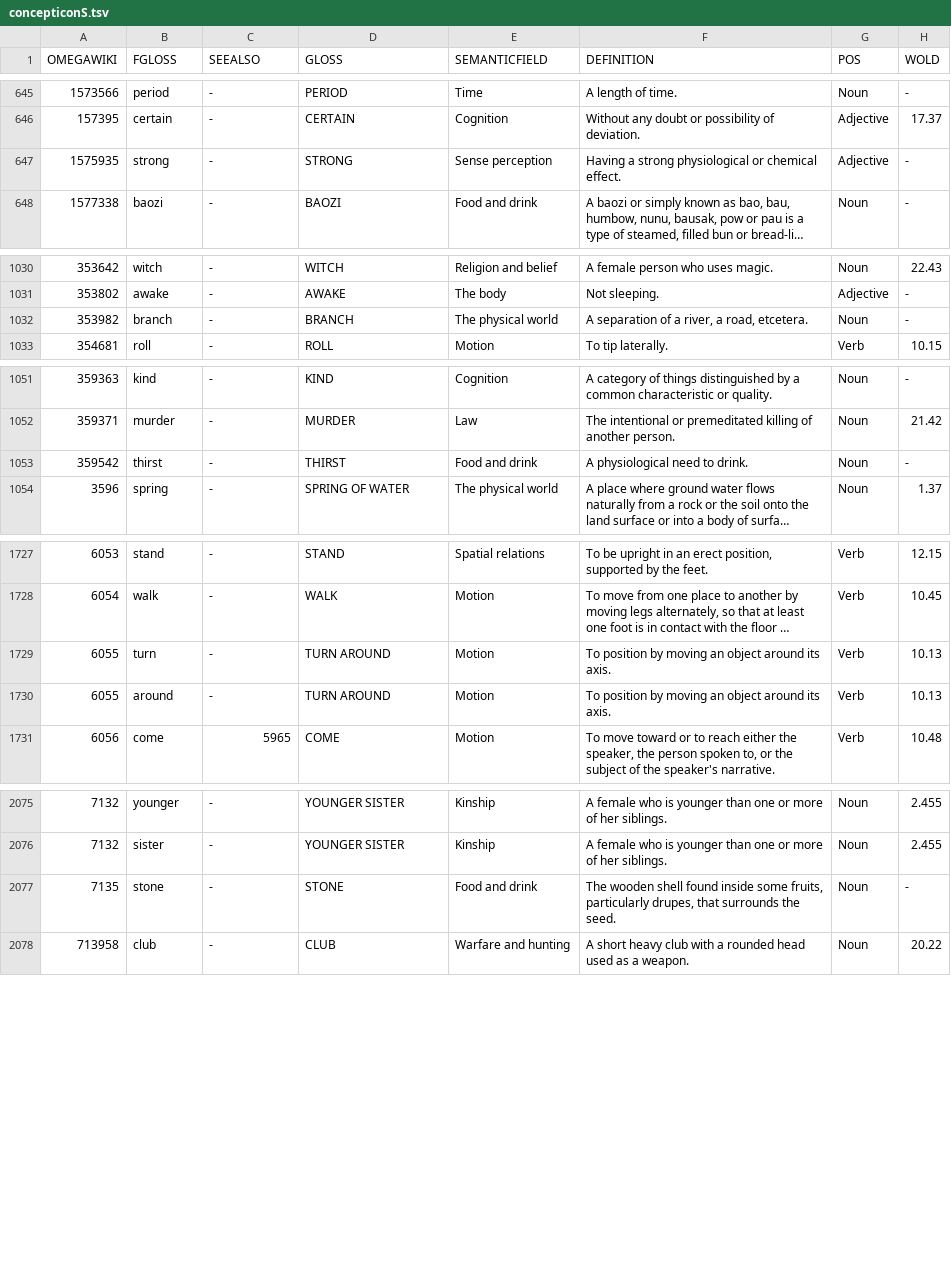
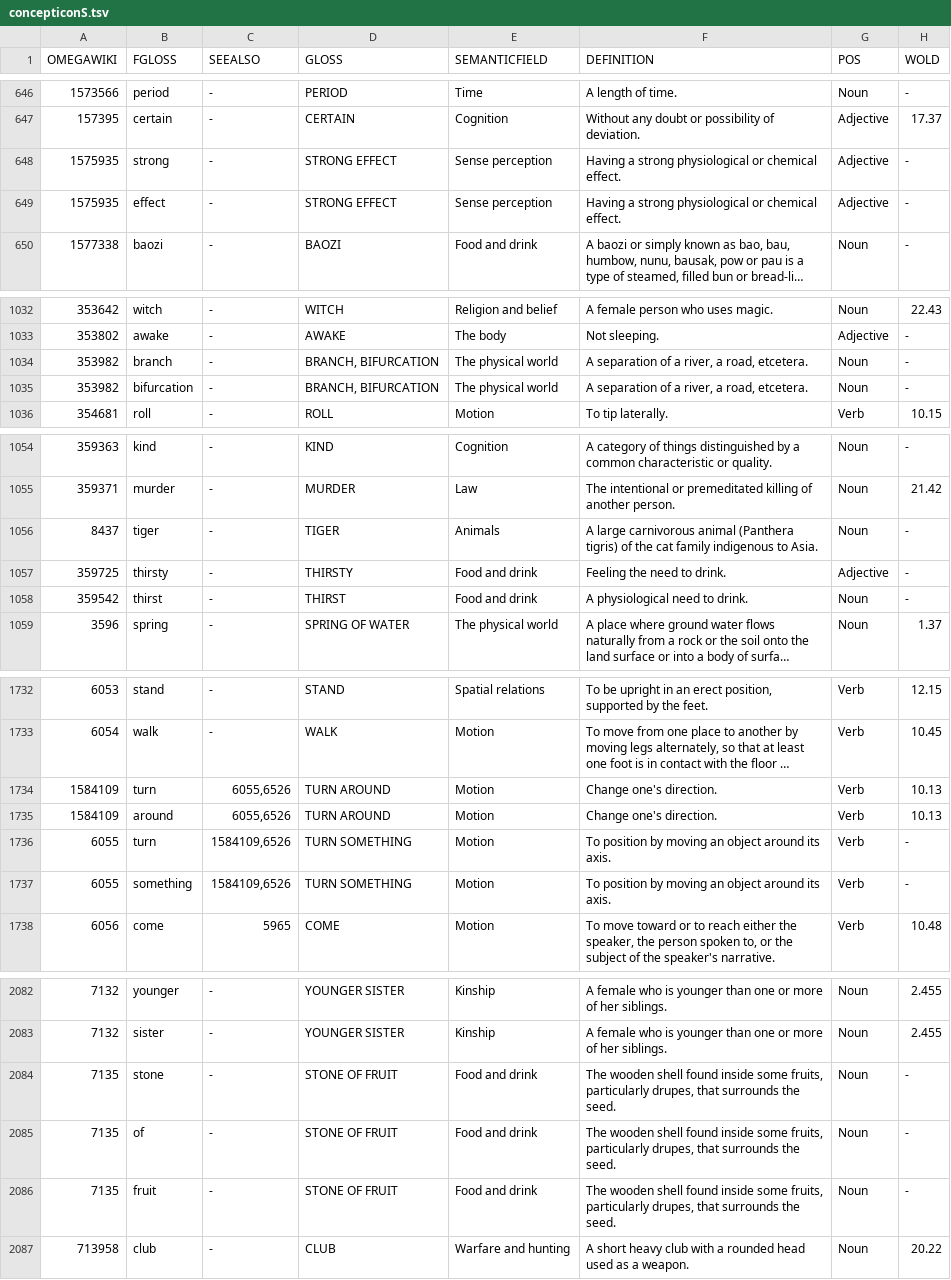
Before and after one commit to xrotwang/concepticon.github.io, a TSV file: concepticonS.tsv, drawn as a sheet; only a part is shown, gaps mark what is left out; long unchanged cells end in …; addresses are those after the commit; the diff covers the shown part only; the diff names each change by its address in the sheet, - before the commit and + after, or states it on an @@ line.

```diff
--- a/concepticonS.tsv
+++ b/concepticonS.tsv
-D648 (GLOSS): STRONG
+D648 (GLOSS): STRONG EFFECT
+row 649: 1575935 | effect | - | STRONG EFFECT | Sense perception | Having a strong physiological or chemical effect. | Adjective | -
-D1034 (GLOSS): BRANCH
+D1034 (GLOSS): BRANCH, BIFURCATION
+row 1035: 353982 | bifurcation | - | BRANCH, BIFURCATION | The physical world | A separation of a river, a road, etcetera. | Noun | -
+row 1056: 8437 | tiger | - | TIGER | Animals | A large carnivorous animal (Panthera tigris) of the cat family indigenous to Asia. | Noun | -
+row 1057: 359725 | thirsty | - | THIRSTY | Food and drink | Feeling the need to drink. | Adjective | -
-A1734:A1735 (OMEGAWIKI): 6055
+A1734:A1735 (OMEGAWIKI): 1584109
-C1734:C1735 (SEEALSO): -
+C1734:C1735 (SEEALSO): 6055,6526
-F1734:F1735 (DEFINITION): To position by moving an object around its axis.
+F1734:F1735 (DEFINITION): Change one's direction.
+row 1736: 6055 | turn | 1584109,6526 | TURN SOMETHING | Motion | To position by moving an object around its axis. | Verb | -
+row 1737: 6055 | something | 1584109,6526 | TURN SOMETHING | Motion | To position by moving an object around its axis. | Verb | -
-D2084 (GLOSS): STONE
+D2084 (GLOSS): STONE OF FRUIT
+row 2085: 7135 | of | - | STONE OF FRUIT | Food and drink | The wooden shell found inside some fruits, particularly drupes, that surrounds the seed. | Noun | -
+row 2086: 7135 | fruit | - | STONE OF FRUIT | Food and drink | The wooden shell found inside some fruits, particularly drupes, that surrounds the seed. | Noun | -
```
Also changed, not shown: 1 added row, 1 removed row and 6 edited cells elsewhere in this file, concepticon.tsv, 8 other files.
